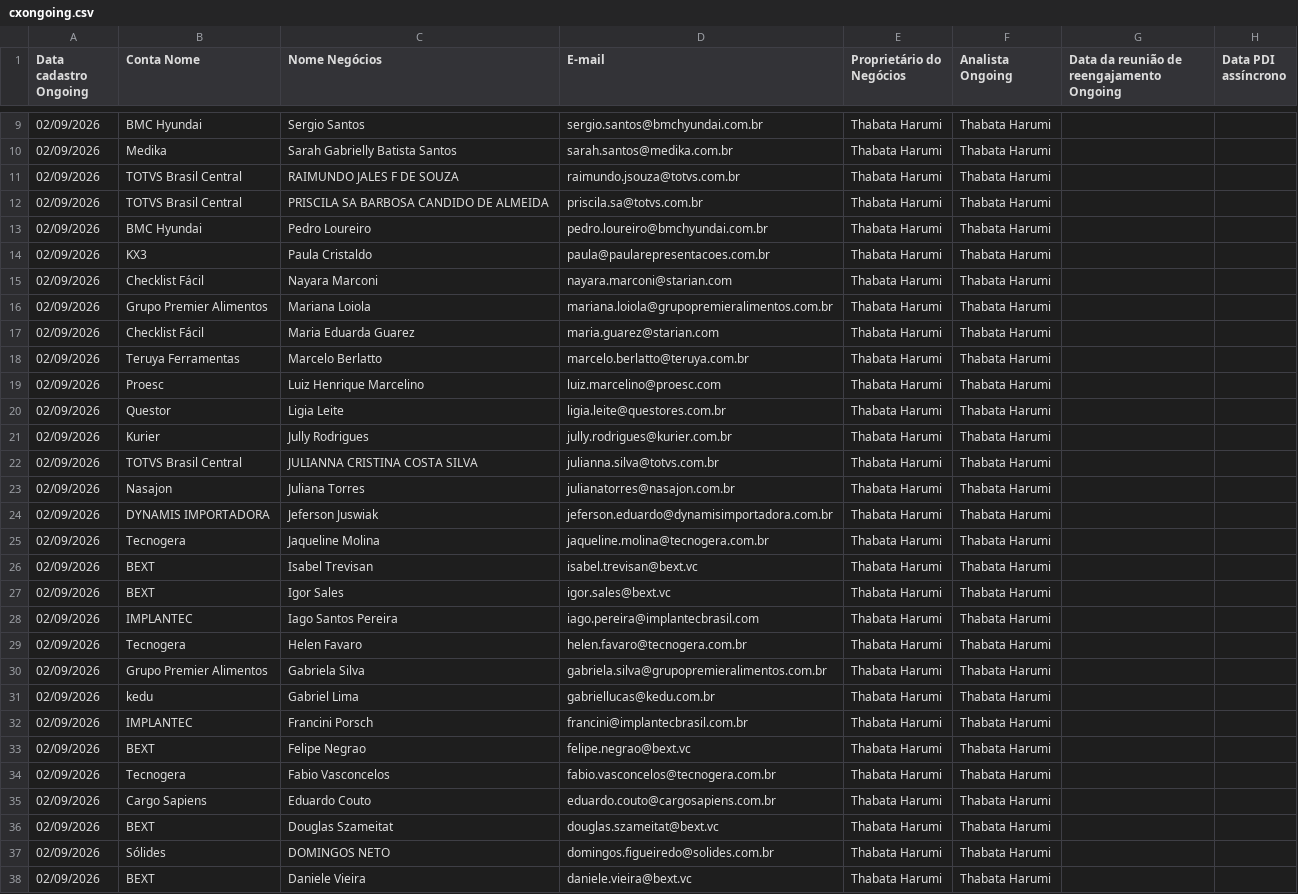
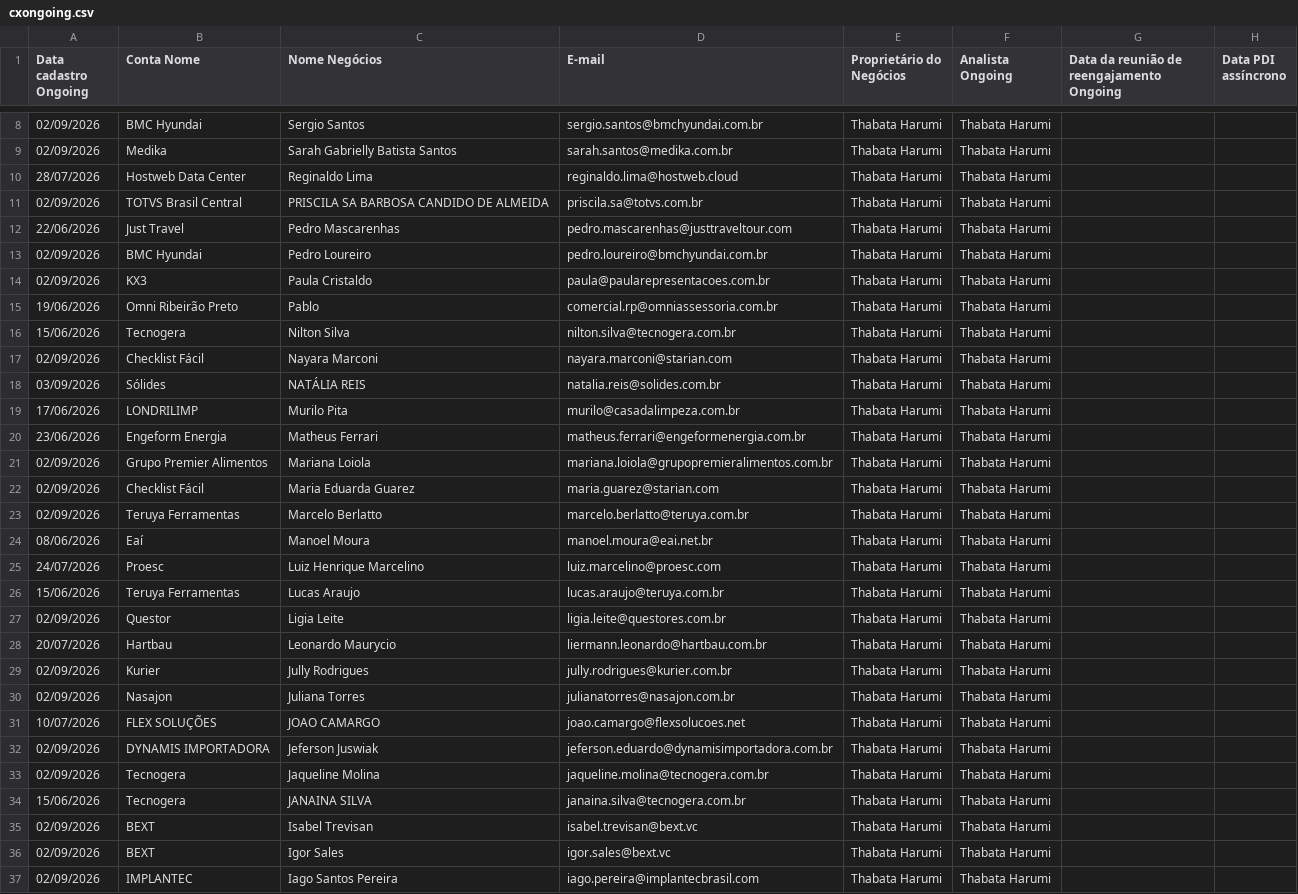
Before and after one commit to thaynarasantos-sketch/Onboardingpipelovers, a CSV file: data/cxongoing.csv, drawn as a sheet; only a part is shown, gaps mark what is left out; the shorter side is filled out with more unchanged rows; the diff covers the shown part only.

Commit message:
Update cxongoing.csv

```diff
--- a/data/cxongoing.csv
+++ b/data/cxongoing.csv
@@ -10,7 +9,13 @@ Data cadastro Ongoing,Conta Nome,Nome Negócios,E-mail,Proprietário do Negócio
 02/09/2026,Medika,Sarah Gabrielly Batista Santos,sarah.santos@medika.com.br,Thabata Harumi,Thabata Harumi,,
-02/09/2026,TOTVS Brasil Central,RAIMUNDO JALES F DE SOUZA,raimundo.jsouza@totvs.com.br,Thabata Harumi,Thabata Harumi,,
+28/07/2026,Hostweb Data Center,Reginaldo Lima,reginaldo.lima@hostweb.cloud,Thabata Harumi,Thabata Harumi,,
 02/09/2026,TOTVS Brasil Central,PRISCILA SA BARBOSA CANDIDO DE ALMEIDA,priscila.sa@totvs.com.br,Thabata Harumi,Thabata Harumi,,
+22/06/2026,Just Travel,Pedro Mascarenhas,pedro.mascarenhas@justtraveltour.com,Thabata Harumi,Thabata Harumi,,
 02/09/2026,BMC Hyundai,Pedro Loureiro,pedro.loureiro@bmchyundai.com.br,Thabata Harumi,Thabata Harumi,,
 02/09/2026,KX3,Paula Cristaldo,paula@paularepresentacoes.com.br,Thabata Harumi,Thabata Harumi,,
+19/06/2026,Omni Ribeirão Preto,Pablo,comercial.rp@omniassessoria.com.br,Thabata Harumi,Thabata Harumi,,
+15/06/2026,Tecnogera,Nilton Silva,nilton.silva@tecnogera.com.br,Thabata Harumi,Thabata Harumi,,
 02/09/2026,Checklist Fácil,Nayara Marconi,nayara.marconi@starian.com,Thabata Harumi,Thabata Harumi,,
+03/09/2026,Sólides,NATÁLIA REIS,natalia.reis@solides.com.br,Thabata Harumi,Thabata Harumi,,
+17/06/2026,LONDRILIMP,Murilo Pita,murilo@casadalimpeza.com.br,Thabata Harumi,Thabata Harumi,,
+23/06/2026,Engeform Energia,Matheus Ferrari,matheus.ferrari@engeformenergia.com.br,Thabata Harumi,Thabata Harumi,,
 02/09/2026,Grupo Premier Alimentos,Mariana Loiola,mariana.loiola@grupopremieralimentos.com.br,Thabata Harumi,Thabata Harumi,,
@@ -18,9 +23,13 @@ Data cadastro Ongoing,Conta Nome,Nome Negócios,E-mail,Proprietário do Negócio
 02/09/2026,Teruya Ferramentas,Marcelo Berlatto,marcelo.berlatto@teruya.com.br,Thabata Harumi,Thabata Harumi,,
-02/09/2026,Proesc,Luiz Henrique Marcelino,luiz.marcelino@proesc.com,Thabata Harumi,Thabata Harumi,,
+08/06/2026,Eaí,Manoel Moura,manoel.moura@eai.net.br,Thabata Harumi,Thabata Harumi,,
+24/07/2026,Proesc,Luiz Henrique Marcelino,luiz.marcelino@proesc.com,Thabata Harumi,Thabata Harumi,,
+15/06/2026,Teruya Ferramentas,Lucas Araujo,lucas.araujo@teruya.com.br,Thabata Harumi,Thabata Harumi,,
 02/09/2026,Questor,Ligia Leite,ligia.leite@questores.com.br,Thabata Harumi,Thabata Harumi,,
+20/07/2026,Hartbau,Leonardo Maurycio,liermann.leonardo@hartbau.com.br,Thabata Harumi,Thabata Harumi,,
 02/09/2026,Kurier,Jully Rodrigues,jully.rodrigues@kurier.com.br,Thabata Harumi,Thabata Harumi,,
-02/09/2026,TOTVS Brasil Central,JULIANNA CRISTINA COSTA SILVA,julianna.silva@totvs.com.br,Thabata Harumi,Thabata Harumi,,
 02/09/2026,Nasajon,Juliana Torres,julianatorres@nasajon.com.br,Thabata Harumi,Thabata Harumi,,
+10/07/2026,FLEX SOLUÇÕES,JOAO CAMARGO,joao.camargo@flexsolucoes.net,Thabata Harumi,Thabata Harumi,,
 02/09/2026,DYNAMIS IMPORTADORA,Jeferson Juswiak,jeferson.eduardo@dynamisimportadora.com.br,Thabata Harumi,Thabata Harumi,,
 02/09/2026,Tecnogera,Jaqueline Molina,jaqueline.molina@tecnogera.com.br,Thabata Harumi,Thabata Harumi,,
+15/06/2026,Tecnogera,JANAINA SILVA,janaina.silva@tecnogera.com.br,Thabata Harumi,Thabata Harumi,,
 02/09/2026,BEXT,Isabel Trevisan,isabel.trevisan@bext.vc,Thabata Harumi,Thabata Harumi,,
```
Also changed, not shown: 18 added rows and 1 removed row elsewhere in this file.
